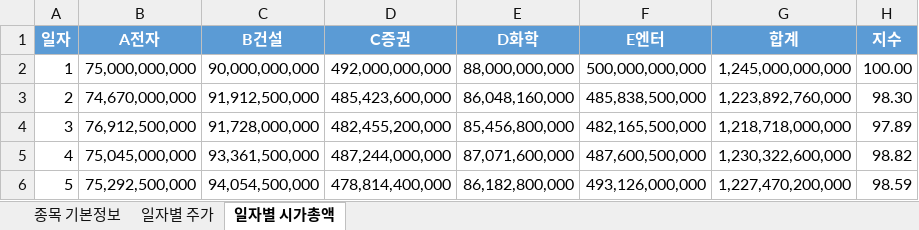
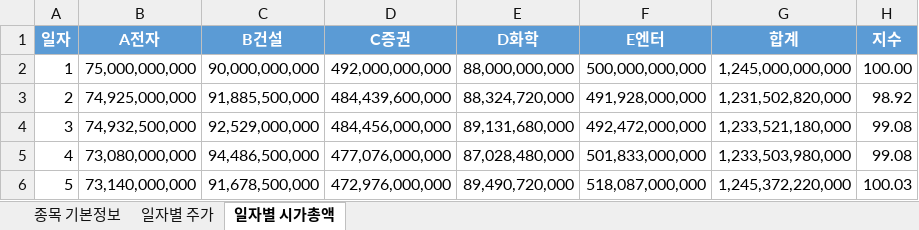
Before and after one commit to DHK810/Multicamp, an Excel workbook: DH practice/7월/download-master/05.4. K5 Index.xlsx, sheet 일자별 시가총액, drawn as a sheet; only a part is shown; values as stored, in another font and other column widths than the file's, no borders; charts and pictures not drawn; the diff covers the shown part only; the diff names each change by its address in the sheet, - before the commit and + after, or states it on an @@ line.

```diff
--- a/DH practice/7월/download-master/05.4. K5 Index.xlsx (sheet 일자별 시가총액)
+++ b/DH practice/7월/download-master/05.4. K5 Index.xlsx (sheet 일자별 시가총액)
-B3 (A전자): 74,670,000,000
+B3 (A전자): 74,925,000,000
-C3 (B건설): 91,912,500,000
+C3 (B건설): 91,885,500,000
-D3 (C증권): 485,423,600,000
+D3 (C증권): 484,439,600,000
-E3 (D화학): 86,048,160,000
+E3 (D화학): 88,324,720,000
-F3 (E엔터): 485,838,500,000
+F3 (E엔터): 491,928,000,000
-G3 (합계): 1,223,892,760,000
+G3 (합계): 1,231,502,820,000
-H3 (지수): 98.30
+H3 (지수): 98.92
-B4 (A전자): 76,912,500,000
+B4 (A전자): 74,932,500,000
-C4 (B건설): 91,728,000,000
+C4 (B건설): 92,529,000,000
-D4 (C증권): 482,455,200,000
+D4 (C증권): 484,456,000,000
-E4 (D화학): 85,456,800,000
+E4 (D화학): 89,131,680,000
-F4 (E엔터): 482,165,500,000
+F4 (E엔터): 492,472,000,000
-G4 (합계): 1,218,718,000,000
+G4 (합계): 1,233,521,180,000
-H4 (지수): 97.89
+H4 (지수): 99.08
-B5 (A전자): 75,045,000,000
+B5 (A전자): 73,080,000,000
-C5 (B건설): 93,361,500,000
+C5 (B건설): 94,486,500,000
-D5 (C증권): 487,244,000,000
+D5 (C증권): 477,076,000,000
-E5 (D화학): 87,071,600,000
+E5 (D화학): 87,028,480,000
-F5 (E엔터): 487,600,500,000
+F5 (E엔터): 501,833,000,000
-G5 (합계): 1,230,322,600,000
+G5 (합계): 1,233,503,980,000
-H5 (지수): 98.82
+H5 (지수): 99.08
-B6 (A전자): 75,292,500,000
+B6 (A전자): 73,140,000,000
-C6 (B건설): 94,054,500,000
+C6 (B건설): 91,678,500,000
-D6 (C증권): 478,814,400,000
+D6 (C증권): 472,976,000,000
-E6 (D화학): 86,182,800,000
+E6 (D화학): 89,490,720,000
-F6 (E엔터): 493,126,000,000
+F6 (E엔터): 518,087,000,000
-G6 (합계): 1,227,470,200,000
+G6 (합계): 1,245,372,220,000
-H6 (지수): 98.59
+H6 (지수): 100.03
```
Also changed, not shown: 1729 edited cells elsewhere in this sheet, sheet 일자별 주가, charts or pictures, DH practice/7월/download-master/05.1. S&P500-KOSPI200 (기초데이터).xlsx, DH practice/7월/download-master/09.1. K5 Futures.xlsx, 57 other files.
